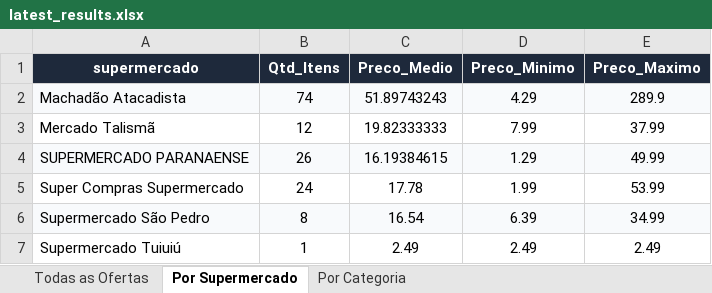
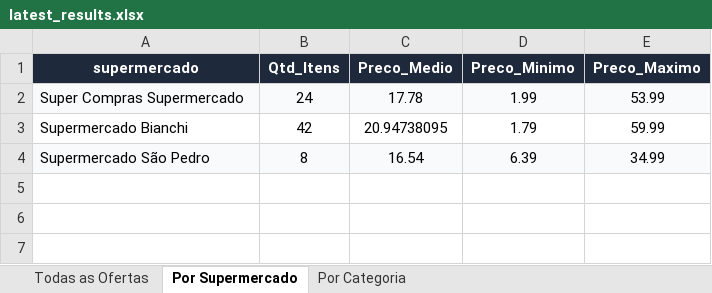
Before and after one commit to AVerz26/Weekly-Flyers-Scraper, an Excel workbook: docs/data/latest_results.xlsx, sheet Por Supermercado, drawn as a sheet; values as stored, in another font and other column widths than the file's, no borders; removed rows and columns are numbered as before the commit, all else as after; the diff names each change by its address in the sheet, - before the commit and + after, or states it on an @@ line.

```diff
--- a/docs/data/latest_results.xlsx (sheet Por Supermercado)
+++ b/docs/data/latest_results.xlsx (sheet Por Supermercado)
-row 2: Machadão Atacadista | 74 | 51.89743243 | 4.29 | 289.9
-row 3: Mercado Talismã | 12 | 19.82333333 | 7.99 | 37.99
-row 4: SUPERMERCADO PARANAENSE | 26 | 16.19384615 | 1.29 | 49.99
-A2:E2 fill: none
+A2:E2 fill: #F8FAFC
+row 3: Supermercado Bianchi | 42 | 20.94738095 | 1.79 | 59.99
-row 7: Supermercado Tuiuiú | 1 | 2.49 | 2.49 | 2.49
```
Also changed, not shown: sheet Todas as Ofertas, sheet Por Categoria, 3 other files.
